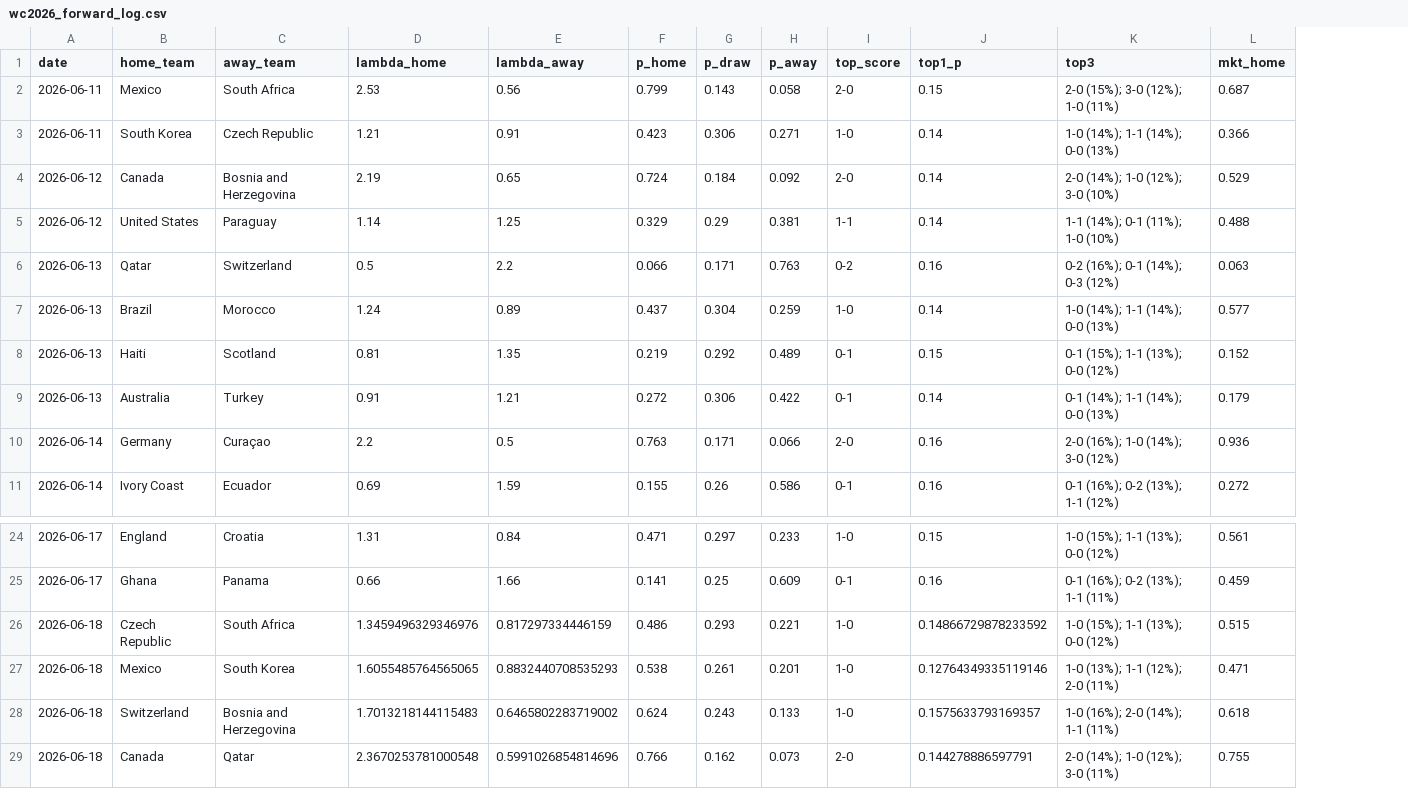
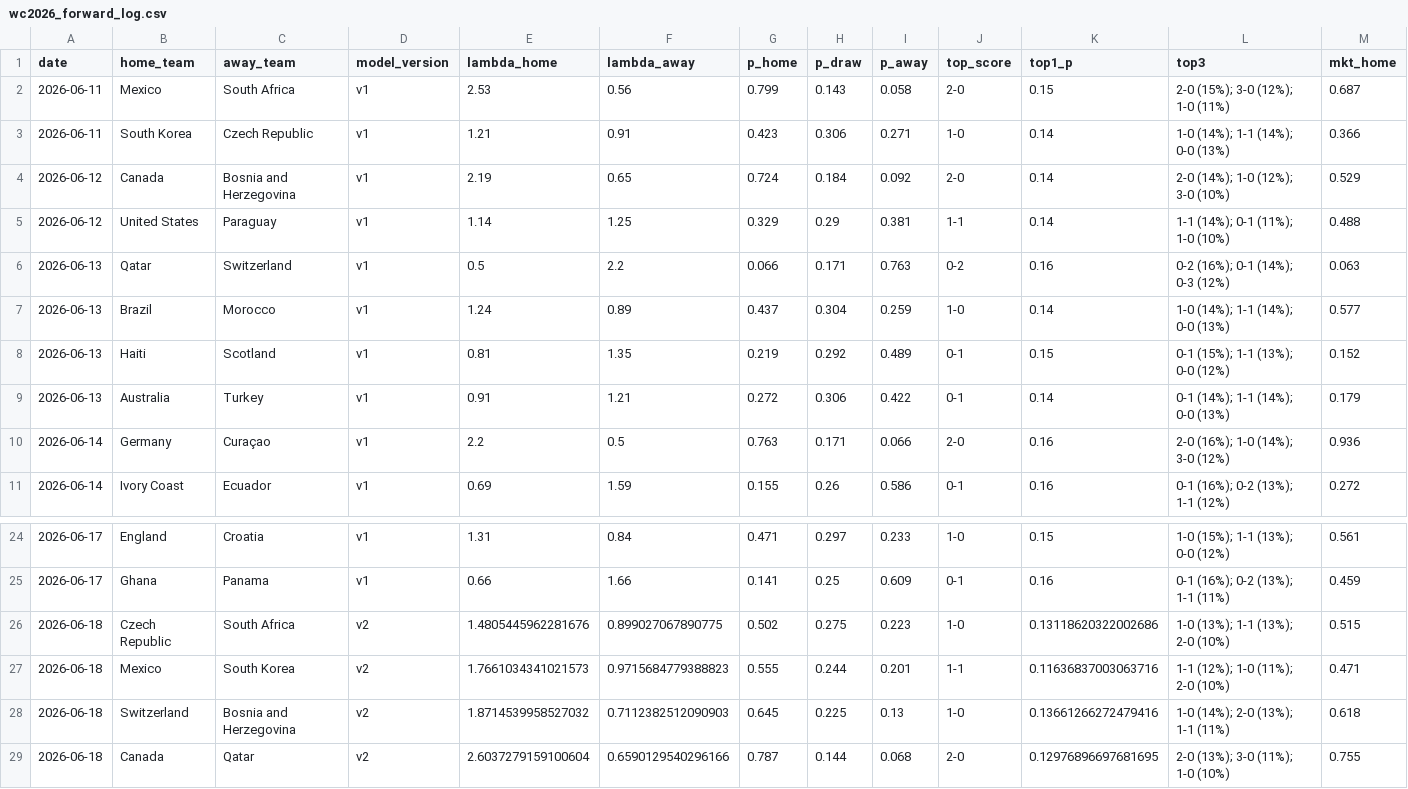
Before and after one commit to dorbarda/worldcup2026mode, a CSV file: data/external/wc2026_forward_log.csv, drawn as a sheet; only a part is shown, gaps mark what is left out; addresses are those after the commit; the diff covers the shown part only; the diff names each change by its address in the sheet, - before the commit and + after, or states it on an @@ line.

```diff
--- a/data/external/wc2026_forward_log.csv
+++ b/data/external/wc2026_forward_log.csv
+column D (model_version), rows 2-11: all v1; rows 24-29: v1 | v1 | v2 | v2 | v2 | v2
-E26 (lambda_home): 1.3459496329346976
+E26 (lambda_home): 1.4805445962281676
-F26 (lambda_away): 0.817297334446159
+F26 (lambda_away): 0.899027067890775
-G26 (p_home): 0.486
+G26 (p_home): 0.502
-H26 (p_draw): 0.293
+H26 (p_draw): 0.275
-I26 (p_away): 0.221
+I26 (p_away): 0.223
-K26 (top1_p): 0.14866729878233592
+K26 (top1_p): 0.13118620322002686
-L26 (top3): 1-0 (15%); 1-1 (13%); 0-0 (12%)
+L26 (top3): 1-0 (13%); 1-1 (13%); 2-0 (10%)
-E27 (lambda_home): 1.6055485764565065
+E27 (lambda_home): 1.7661034341021573
-F27 (lambda_away): 0.8832440708535293
+F27 (lambda_away): 0.9715684779388823
-G27 (p_home): 0.538
+G27 (p_home): 0.555
-H27 (p_draw): 0.261
+H27 (p_draw): 0.244
-J27 (top_score): 1-0
+J27 (top_score): 1-1
-K27 (top1_p): 0.12764349335119146
+K27 (top1_p): 0.11636837003063716
-L27 (top3): 1-0 (13%); 1-1 (12%); 2-0 (11%)
+L27 (top3): 1-1 (12%); 1-0 (11%); 2-0 (10%)
-E28 (lambda_home): 1.7013218144115483
+E28 (lambda_home): 1.8714539958527032
-F28 (lambda_away): 0.6465802283719002
+F28 (lambda_away): 0.7112382512090903
-G28 (p_home): 0.624
+G28 (p_home): 0.645
-H28 (p_draw): 0.243
+H28 (p_draw): 0.225
-I28 (p_away): 0.133
+I28 (p_away): 0.13
-K28 (top1_p): 0.1575633793169357
+K28 (top1_p): 0.13661266272479416
-L28 (top3): 1-0 (16%); 2-0 (14%); 1-1 (11%)
+L28 (top3): 1-0 (14%); 2-0 (13%); 1-1 (11%)
-E29 (lambda_home): 2.3670253781000548
+E29 (lambda_home): 2.6037279159100604
-F29 (lambda_away): 0.5991026854814696
+F29 (lambda_away): 0.6590129540296166
-G29 (p_home): 0.766
+G29 (p_home): 0.787
-H29 (p_draw): 0.162
+H29 (p_draw): 0.144
-I29 (p_away): 0.073
+I29 (p_away): 0.068
-K29 (top1_p): 0.144278886597791
+K29 (top1_p): 0.12976896697681695
-L29 (top3): 2-0 (14%); 1-0 (12%); 3-0 (11%)
+L29 (top3): 2-0 (13%); 3-0 (11%); 1-0 (10%)
```
Also changed, not shown: 146 edited cells elsewhere in this file, reports/wc2026_predictions.csv, 17 other files.
